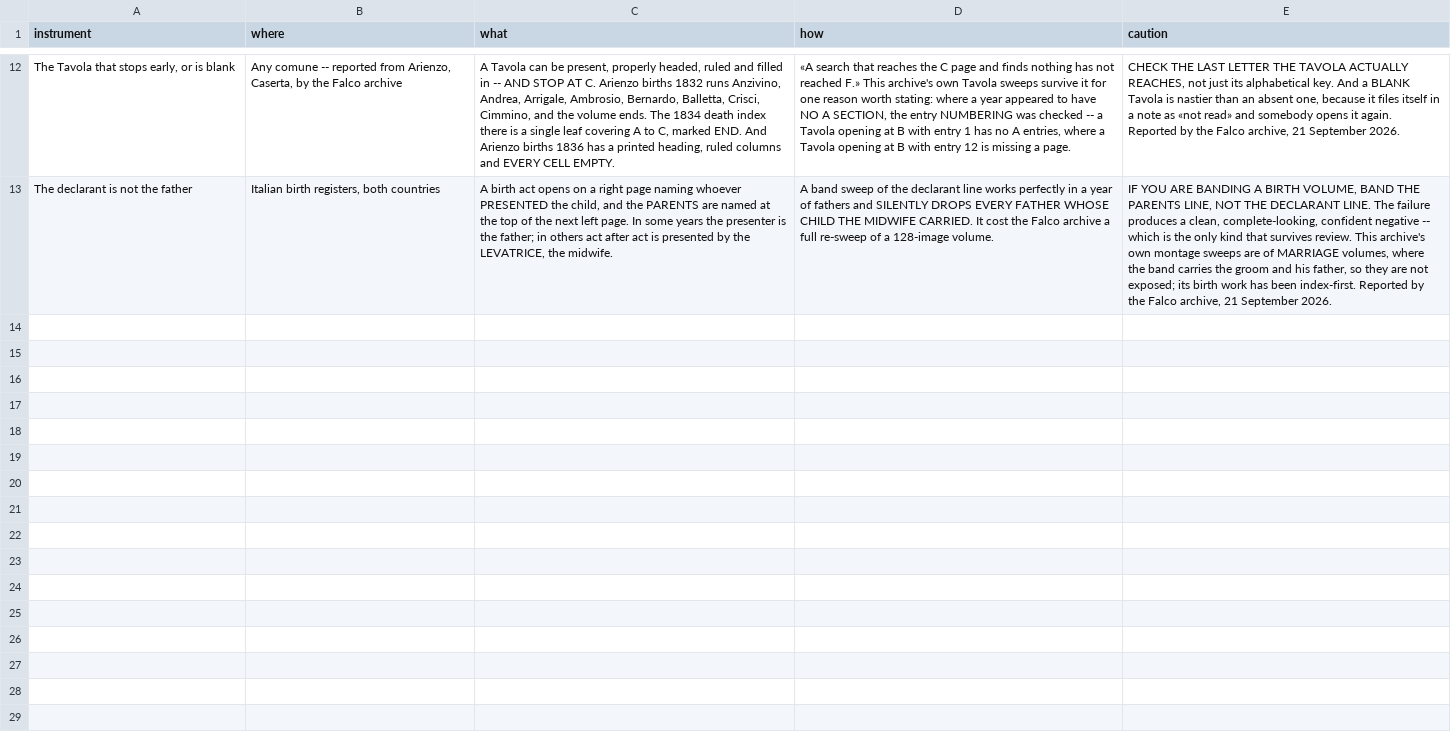
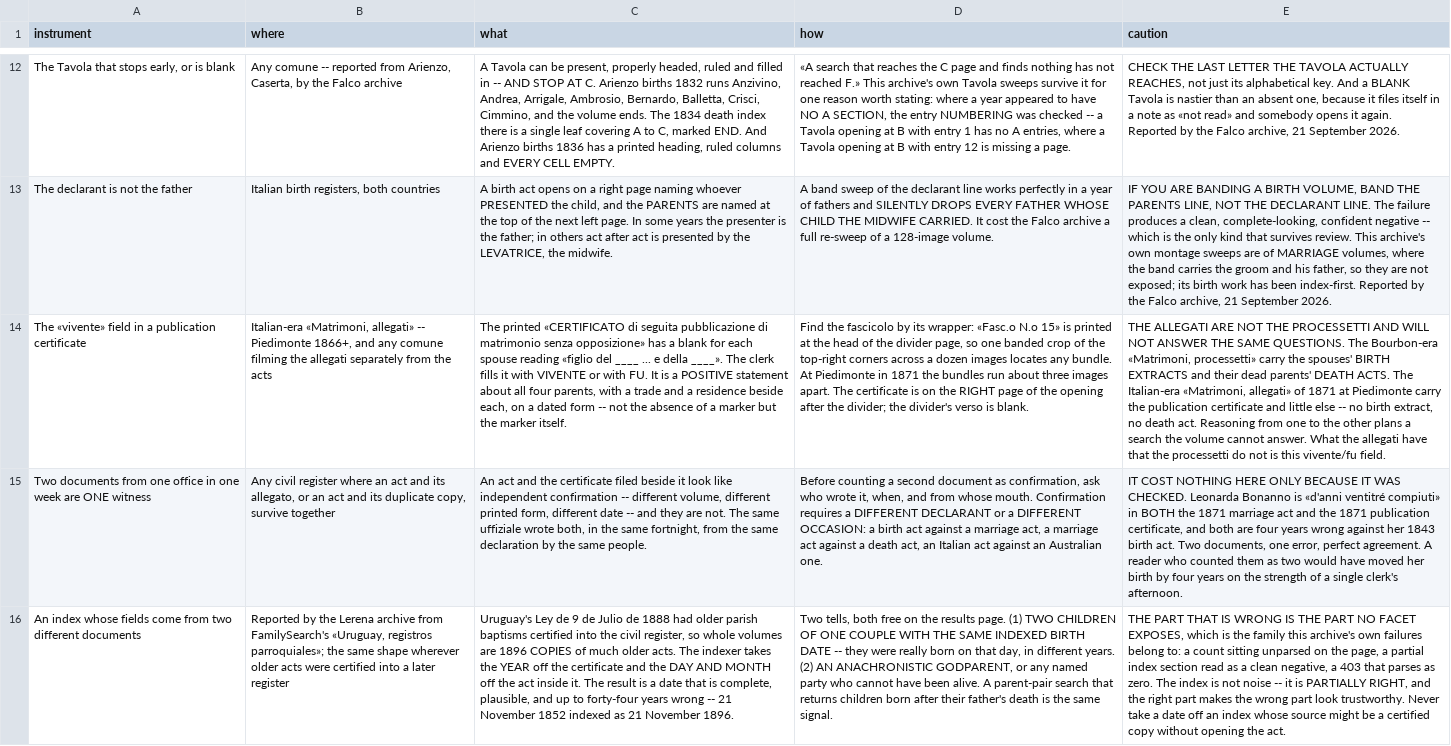
Before and after one commit to daviddef/TheMazza, a TSV file: data/instruments.tsv, drawn as a sheet; only a part is shown, gaps mark what is left out; the diff names each change by its address in the sheet, - before the commit and + after, or states it on an @@ line.

```diff
--- a/data/instruments.tsv
+++ b/data/instruments.tsv
+row 14: The «vivente» field in a publication certificate | Italian-era «Matrimoni, allegati» -- Piedimonte 1866+, and any comune filming the allegati separately from the acts | The printed «CERTIFICATO di seguita pubblicazione di matrimonio senza opposizione» has a blank for each spouse reading «figlio del ____ ... e della ____». The clerk fills it with VIVENTE or with FU. It is a POSITIVE statement about all four parents, with a trade and a residence beside each, on a dated form -- not the absence of a marker but the marker itself. | Find the fascicolo by its wrapper: «Fasc.o N.o 15» is printed at the head of the divider page, so one banded crop of the top-right corners across a dozen images locates any bundle. At Piedimonte in 1871 the bundles run about three images apart. The certificate is on the RIGHT page of the opening after the divider; the divider's verso is blank. | THE ALLEGATI ARE NOT THE PROCESSETTI AND WILL NOT ANSWER THE SAME QUESTIONS. The Bourbon-era «Matrimoni, processetti» carry the spouses' BIRTH EXTRACTS and their dead parents' DEATH ACTS. The Italian-era «Matrimoni, allegati» of 1871 at Piedimonte carry the publication certificate and little else -- no birth extract, no death act. Reasoning from one to the other plans a search the volume cannot answer. What the allegati have that the processetti do not is this vivente/fu field.
+row 15: Two documents from one office in one week are ONE witness | Any civil register where an act and its allegato, or an act and its duplicate copy, survive together | An act and the certificate filed beside it look like independent confirmation -- different volume, different printed form, different date -- and they are not. The same uffiziale wrote both, in the same fortnight, from the same declaration by the same people. | Before counting a second document as confirmation, ask who wrote it, when, and from whose mouth. Confirmation requires a DIFFERENT DECLARANT or a DIFFERENT OCCASION: a birth act against a marriage act, a marriage act against a death act, an Italian act against an Australian one. | IT COST NOTHING HERE ONLY BECAUSE IT WAS CHECKED. Leonarda Bonanno is «d'anni ventitré compiuti» in BOTH the 1871 marriage act and the 1871 publication certificate, and both are four years wrong against her 1843 birth act. Two documents, one error, perfect agreement. A reader who counted them as two would have moved her birth by four years on the strength of a single clerk's afternoon.
+row 16: An index whose fields come from two different documents | Reported by the Lerena archive from FamilySearch's «Uruguay, registros parroquiales»; the same shape wherever older acts were certified into a later register | Uruguay's Ley de 9 de Julio de 1888 had older parish baptisms certified into the civil register, so whole volumes are 1896 COPIES of much older acts. The indexer takes the YEAR off the certificate and the DAY AND MONTH off the act inside it. The result is a date that is complete, plausible, and up to forty-four years wrong -- 21 November 1852 indexed as 21 November 1896. | Two tells, both free on the results page. (1) TWO CHILDREN OF ONE COUPLE WITH THE SAME INDEXED BIRTH DATE -- they were really born on that day, in different years. (2) AN ANACHRONISTIC GODPARENT, or any named party who cannot have been alive. A parent-pair search that returns children born after their father's death is the same signal. | THE PART THAT IS WRONG IS THE PART NO FACET EXPOSES, which is the family this archive's own failures belong to: a count sitting unparsed on the page, a partial index section read as a clean negative, a 403 that parses as zero. The index is not noise -- it is PARTIALLY RIGHT, and the right part makes the wrong part look trustworthy. Never take a date off an index whose source might be a certified copy without opening the act.
```
Also changed, not shown: data/corrections.tsv, data/documented-additions.tsv, 12 other files.
